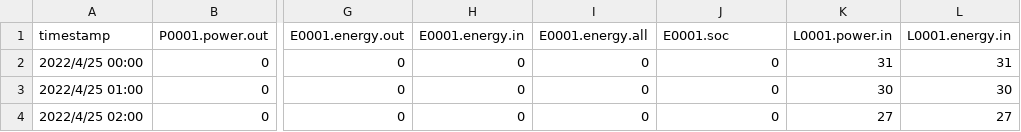
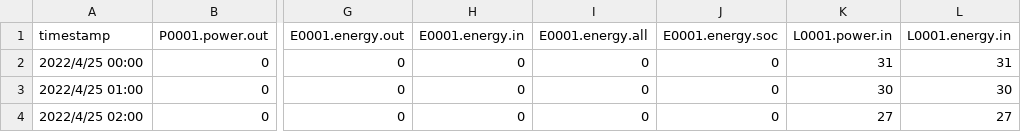
Before and after one commit to sheauhei/grafana_test, a CSV file: VPP_02_MicroGrid/time_series/overview.csv, drawn as a sheet; only a part is shown, gaps mark what is left out; the diff names each change by its address in the sheet, - before the commit and + after, or states it on an @@ line.

```diff
--- a/VPP_02_MicroGrid/time_series/overview.csv
+++ b/VPP_02_MicroGrid/time_series/overview.csv
-J1: E0001.soc
+J1: E0001.energy.soc
```
